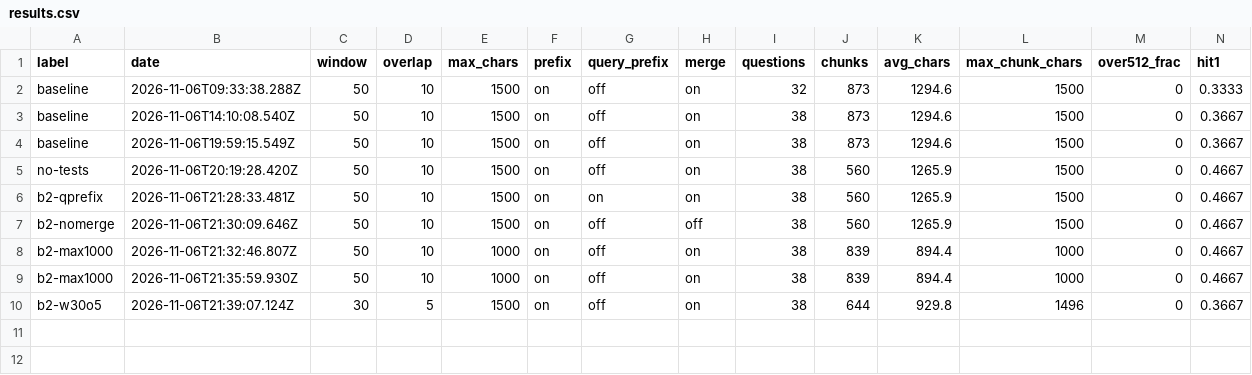
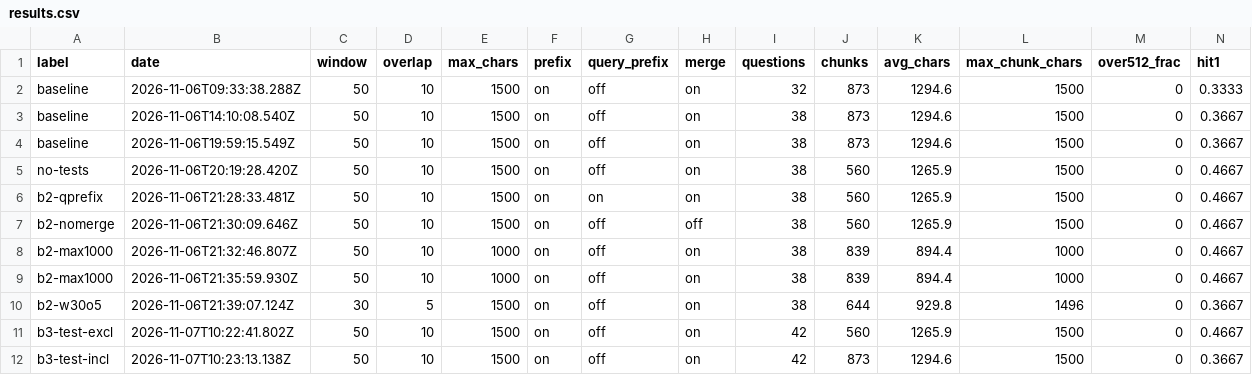
Before and after one commit to gautam-gopal/ask-a-repo, a CSV file: server/eval/results.csv, drawn as a sheet; only a part is shown; rows hold the shown columns only; the diff names each change by its address in the sheet, - before the commit and + after, or states it on an @@ line.

Commit message:
Phase 10C: exclude test files from indexing (INDEX_EXCLUDE_TESTS), SEARCH_MIN_SCORE 0.795, findings, README evaluation

```diff
--- a/server/eval/results.csv
+++ b/server/eval/results.csv
+row 11: b3-test-excl | 2026-11-07T10:22:41.802Z | 50 | 10 | 1500 | on | off | on | 42 | 560 | 1265.9 | 1500 | 0 | 0.4667
+row 12: b3-test-incl | 2026-11-07T10:23:13.138Z | 50 | 10 | 1500 | on | off | on | 42 | 873 | 1294.6 | 1500 | 0 | 0.3667
```
Also changed, not shown: 21 other files.
